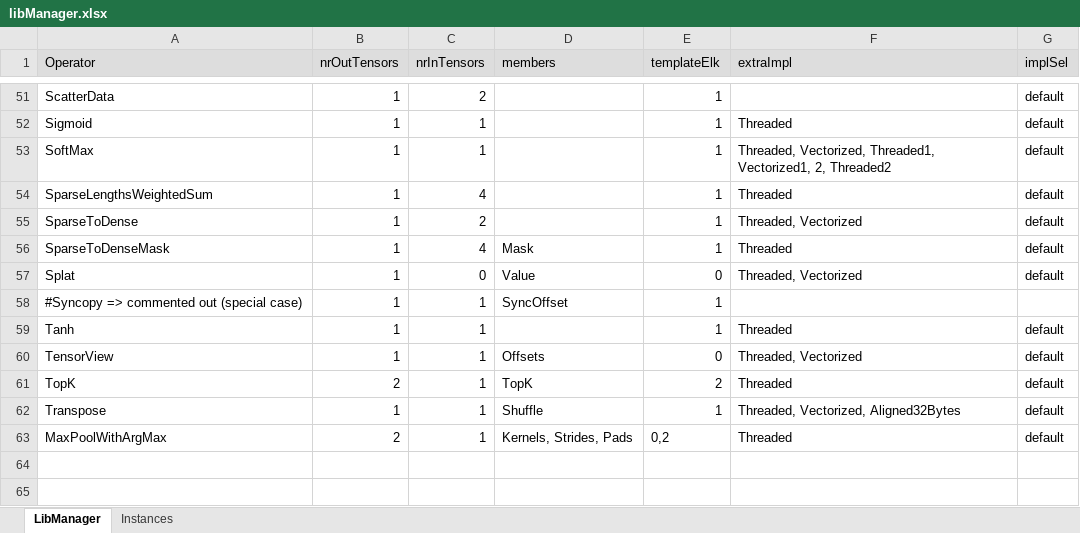
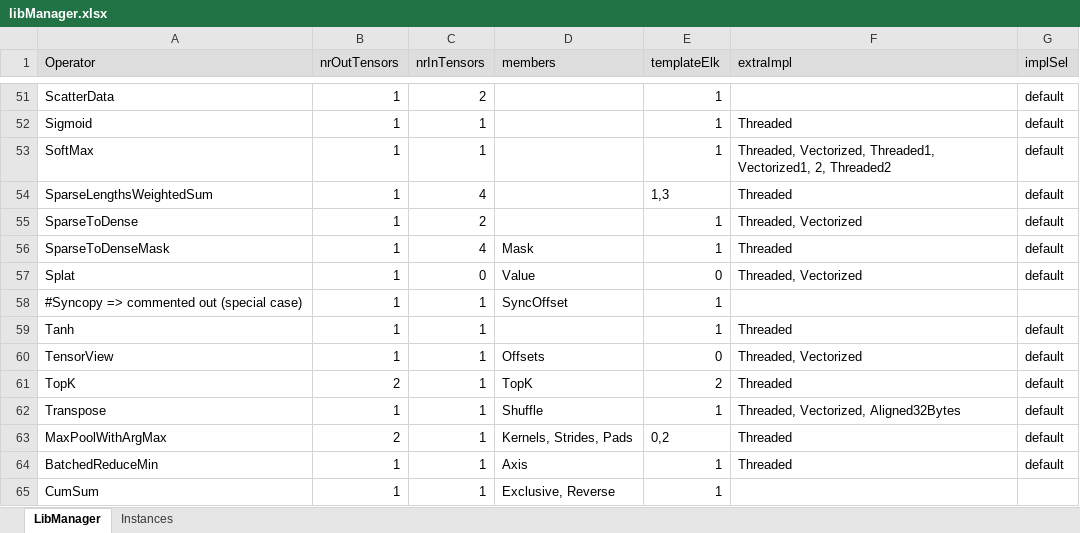
Before and after one commit to ubergarm/et-platform, an Excel workbook: dnn-library/scripts/libManager.xlsx, sheet LibManager, drawn as a sheet; only a part is shown, gaps mark what is left out; values as stored, in another font and other column widths than the file's, no borders; the diff names each change by its address in the sheet, - before the commit and + after, or states it on an @@ line.

```diff
--- a/dnn-library/scripts/libManager.xlsx (sheet LibManager)
+++ b/dnn-library/scripts/libManager.xlsx (sheet LibManager)
-E54 (templateElk): 1
+E54 (templateElk): 1,3
+row 64: BatchedReduceMin | 1 | 1 | Axis | 1 | Threaded | default
+row 65: CumSum | 1 | 1 | Exclusive, Reverse | 1
```
Also changed, not shown: sheet Instances, 13 other files.
